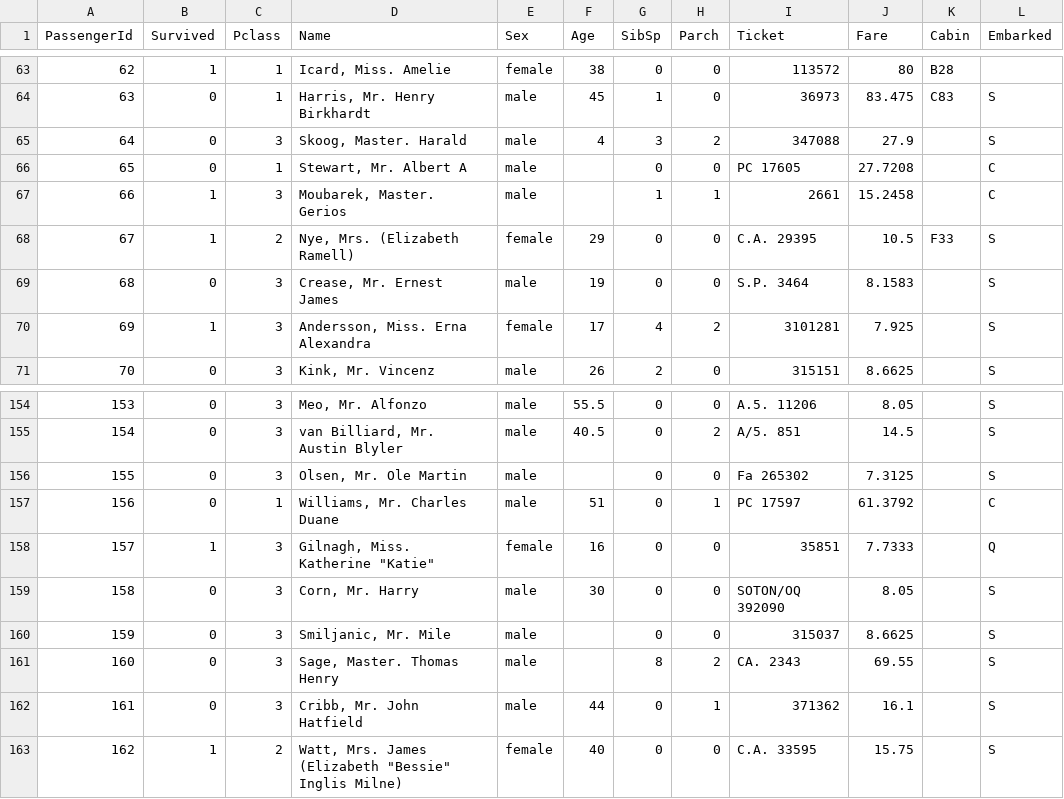
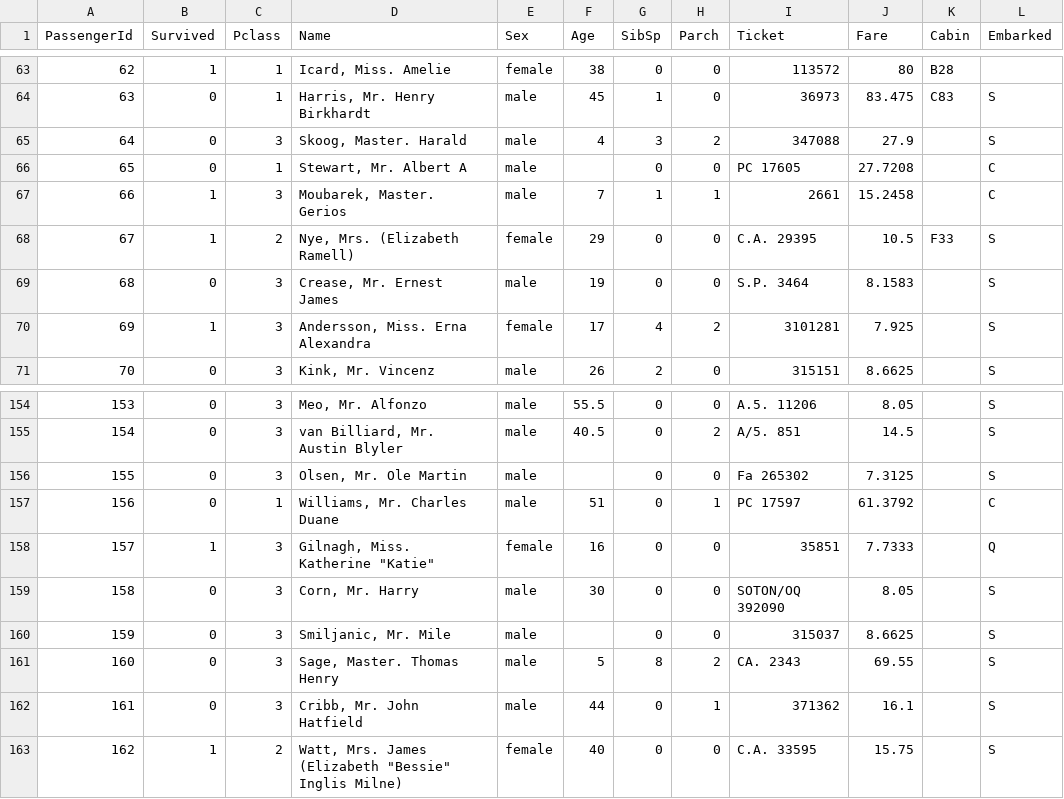
Before and after one commit to rahulkrishnan221/Titanic, a CSV file: Titanic Problem/train.csv, drawn as a sheet; only a part is shown, gaps mark what is left out.

```diff
--- a/Titanic Problem/train.csv
+++ b/Titanic Problem/train.csv
@@ -66,3 +66,3 @@ PassengerId,Survived,Pclass,Name,Sex,Age,SibSp,Parch,Ticket,Fare,Cabin,Embarked
 65,0,1,"Stewart, Mr. Albert A",male,,0,0,PC 17605,27.7208,,C
-66,1,3,"Moubarek, Master. Gerios",male,,1,1,2661,15.2458,,C
+66,1,3,"Moubarek, Master. Gerios",male,7,1,1,2661,15.2458,,C
 67,1,2,"Nye, Mrs. (Elizabeth Ramell)",female,29,0,0,C.A. 29395,10.5,F33,S
@@ -160,3 +160,3 @@ PassengerId,Survived,Pclass,Name,Sex,Age,SibSp,Parch,Ticket,Fare,Cabin,Embarked
 159,0,3,"Smiljanic, Mr. Mile",male,,0,0,315037,8.6625,,S
-160,0,3,"Sage, Master. Thomas Henry",male,,8,2,CA. 2343,69.55,,S
+160,0,3,"Sage, Master. Thomas Henry",male,5,8,2,CA. 2343,69.55,,S
 161,0,3,"Cribb, Mr. John Hatfield",male,44,0,1,371362,16.1,,S
```
Also changed, not shown: 2 other files.
